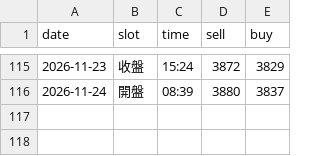
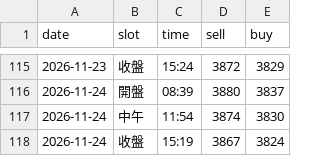
Before and after one commit to nmymdf/gold, a CSV file: data/bot.csv, drawn as a sheet; only a part is shown, gaps mark what is left out.

```diff
--- a/data/bot.csv
+++ b/data/bot.csv
@@ -116 +116,3 @@ date,slot,time,sell,buy
 2026-11-24,開盤,08:39,3880,3837
+2026-11-24,中午,11:54,3874,3830
+2026-11-24,收盤,15:19,3867,3824
```
Also changed, not shown: data/shop.csv.
